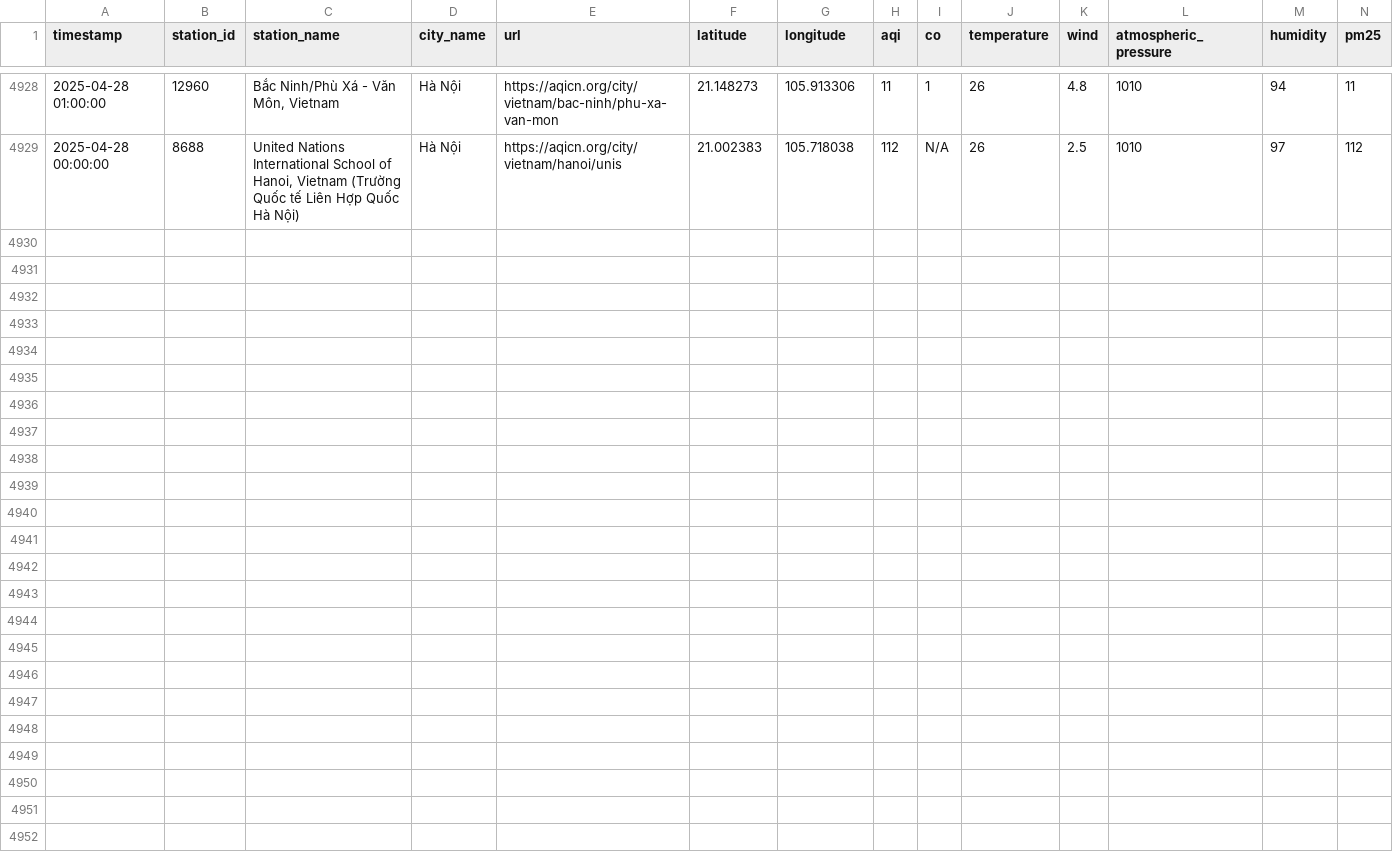
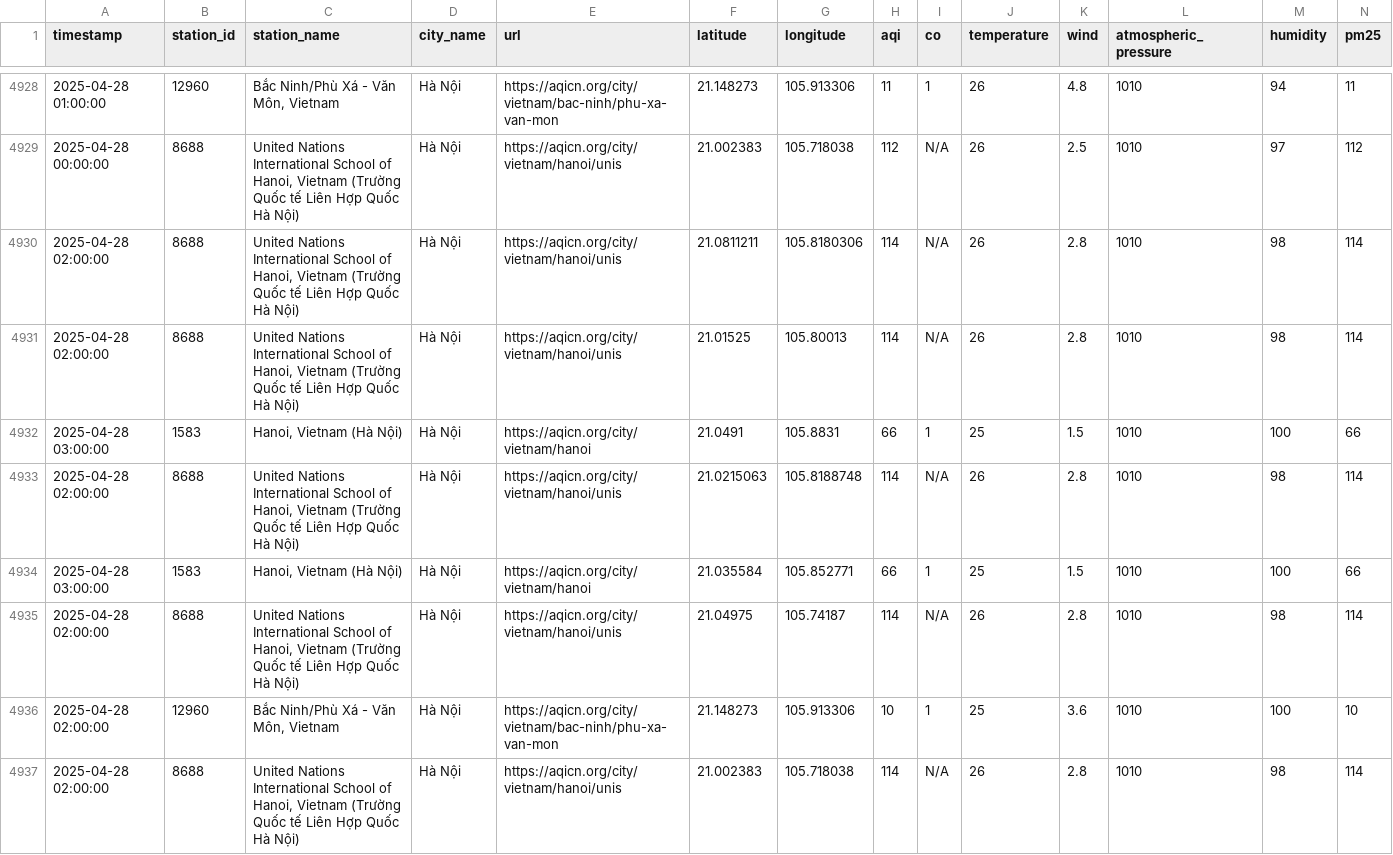
Before and after one commit to QuanIsMe7303/vietnam-air-quality-crawler, a CSV file: result/ha-noi/air_quality_ha-noi_04_2025.csv, drawn as a sheet; only a part is shown, gaps mark what is left out; rows hold the shown columns only; the diff names each change by its address in the sheet, - before the commit and + after, or states it on an @@ line.

```diff
--- a/result/ha-noi/air_quality_ha-noi_04_2025.csv
+++ b/result/ha-noi/air_quality_ha-noi_04_2025.csv
+row 4930: 2025-04-28 02:00:00 | 8688 | United Nations International School of Hanoi, Vietnam (Trường Quốc tế Liên Hợp Quốc Hà Nội) | Hà Nội | https://aqicn.org/city/vietnam/hanoi/unis | 21.0811211 | 105.8180306 | 114 | N/A | 26 | 2.8 | 1010 | 98 | 114
+row 4931: 2025-04-28 02:00:00 | 8688 | United Nations International School of Hanoi, Vietnam (Trường Quốc tế Liên Hợp Quốc Hà Nội) | Hà Nội | https://aqicn.org/city/vietnam/hanoi/unis | 21.01525 | 105.80013 | 114 | N/A | 26 | 2.8 | 1010 | 98 | 114
+row 4932: 2025-04-28 03:00:00 | 1583 | Hanoi, Vietnam (Hà Nội) | Hà Nội | https://aqicn.org/city/vietnam/hanoi | 21.0491 | 105.8831 | 66 | 1 | 25 | 1.5 | 1010 | 100 | 66
+row 4933: 2025-04-28 02:00:00 | 8688 | United Nations International School of Hanoi, Vietnam (Trường Quốc tế Liên Hợp Quốc Hà Nội) | Hà Nội | https://aqicn.org/city/vietnam/hanoi/unis | 21.0215063 | 105.8188748 | 114 | N/A | 26 | 2.8 | 1010 | 98 | 114
+row 4934: 2025-04-28 03:00:00 | 1583 | Hanoi, Vietnam (Hà Nội) | Hà Nội | https://aqicn.org/city/vietnam/hanoi | 21.035584 | 105.852771 | 66 | 1 | 25 | 1.5 | 1010 | 100 | 66
+row 4935: 2025-04-28 02:00:00 | 8688 | United Nations International School of Hanoi, Vietnam (Trường Quốc tế Liên Hợp Quốc Hà Nội) | Hà Nội | https://aqicn.org/city/vietnam/hanoi/unis | 21.04975 | 105.74187 | 114 | N/A | 26 | 2.8 | 1010 | 98 | 114
+row 4936: 2025-04-28 02:00:00 | 12960 | Bắc Ninh/Phù Xá - Văn Môn, Vietnam | Hà Nội | https://aqicn.org/city/vietnam/bac-ninh/phu-xa-van-mon | 21.148273 | 105.913306 | 10 | 1 | 25 | 3.6 | 1010 | 100 | 10
+row 4937: 2025-04-28 02:00:00 | 8688 | United Nations International School of Hanoi, Vietnam (Trường Quốc tế Liên Hợp Quốc Hà Nội) | Hà Nội | https://aqicn.org/city/vietnam/hanoi/unis | 21.002383 | 105.718038 | 114 | N/A | 26 | 2.8 | 1010 | 98 | 114
```
Also changed, not shown: result/can-tho/air_quality_can-tho_04_2025.csv, result/cao-bang/air_quality_cao-bang_04_2025.csv, 7 other files.
